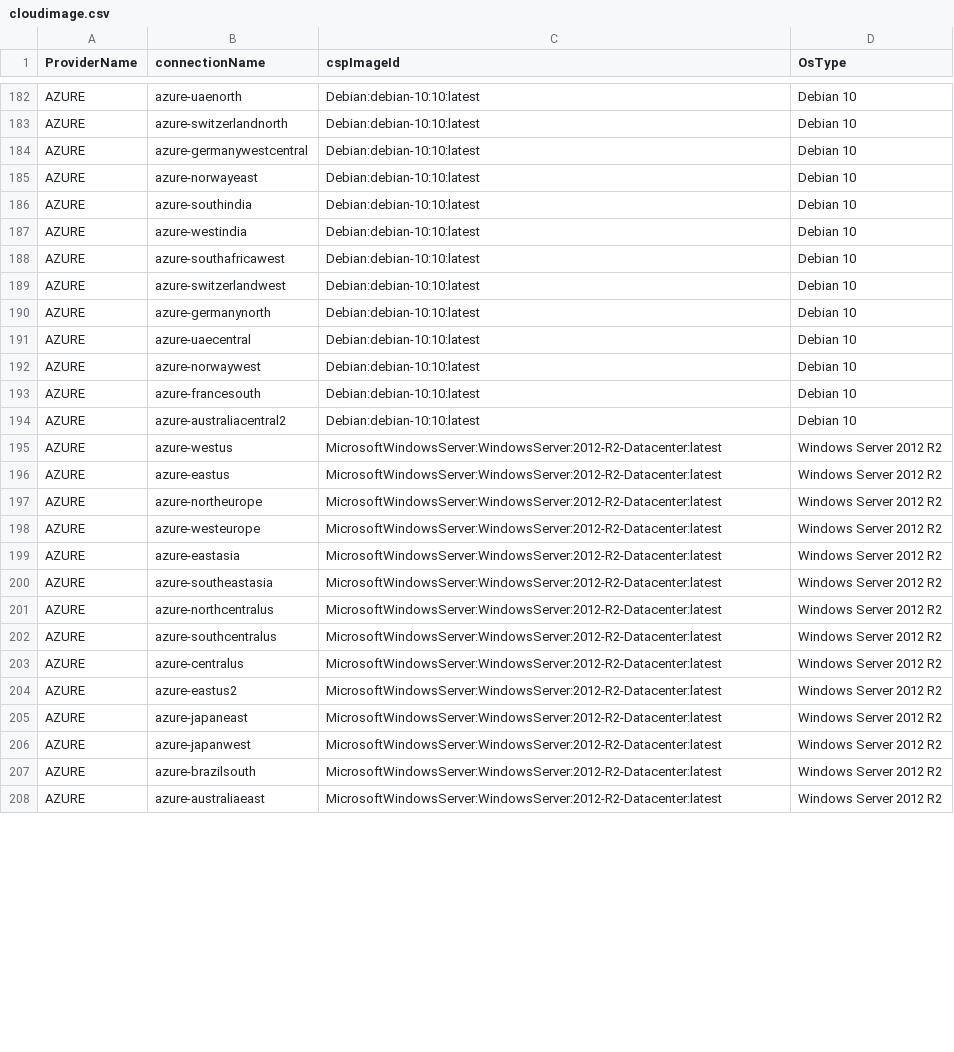
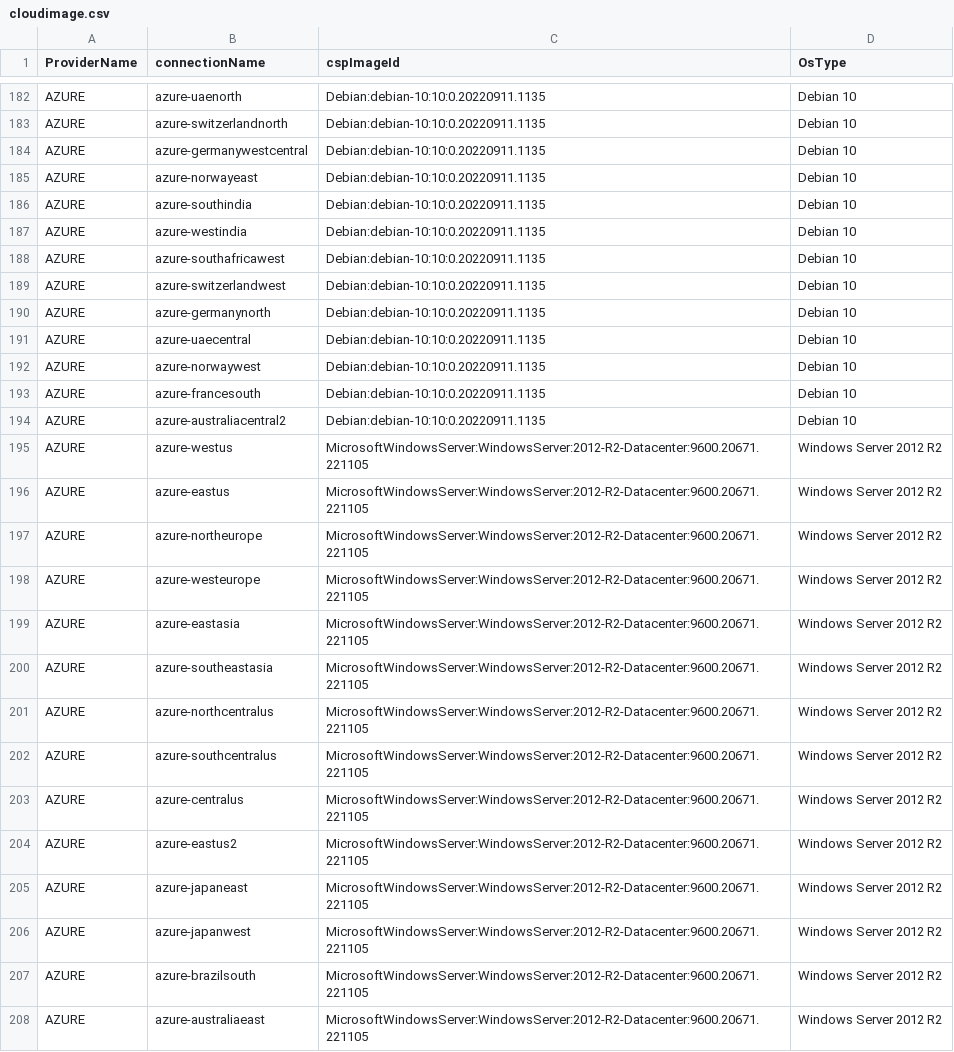
Before and after one commit to cloud-barista/cb-tumblebug, a CSV file: assets/cloudimage.csv, drawn as a sheet; only a part is shown, gaps mark what is left out; the diff covers the shown part only; the diff names each change by its address in the sheet, - before the commit and + after, or states it on an @@ line.

Commit message:
Fix not available image ids

```diff
--- a/assets/cloudimage.csv
+++ b/assets/cloudimage.csv
-C182:C194 (cspImageId): Debian:debian-10:10:latest
+C182:C194 (cspImageId): Debian:debian-10:10:0.20220911.1135
-C195:C208 (cspImageId): MicrosoftWindowsServer:WindowsServer:2012-R2-Datacenter:latest
+C195:C208 (cspImageId): MicrosoftWindowsServer:WindowsServer:2012-R2-Datacenter:9600.20671.221105
```
Also changed, not shown: 53 edited cells elsewhere in this file.
